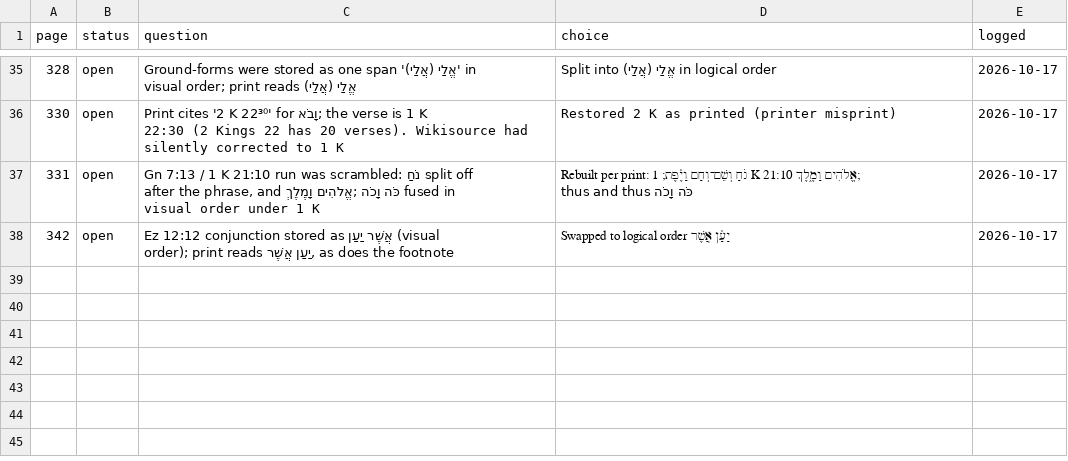
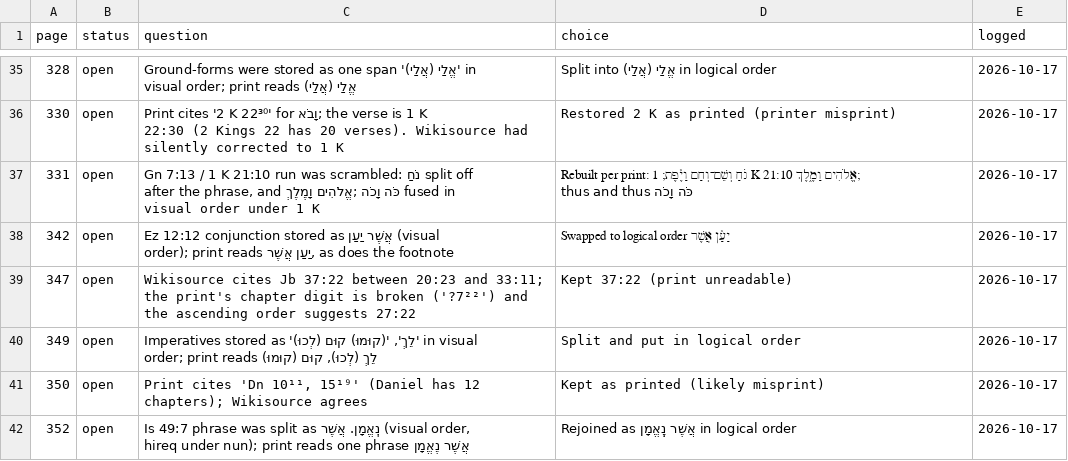
Before and after one commit to mitchellpalermo/Genesius-grammar, a TSV file: gesenius/proof/review.tsv, drawn as a sheet; only a part is shown, gaps mark what is left out; the diff names each change by its address in the sheet, - before the commit and + after, or states it on an @@ line.

```diff
--- a/gesenius/proof/review.tsv
+++ b/gesenius/proof/review.tsv
+row 39: 347 | open | Wikisource cites Jb 37:22 between 20:23 and 33:11; the print's chapter digit is broken ('?7²²') and the ascending order suggests 27:22 | Kept 37:22 (print unreadable) | 2026-10-17
+row 40: 349 | open | Imperatives stored as '(לְכוּ) לֵךְ', '(קוּמוּ) קוּם' in visual order; print reads לֵךְ (לְכוּ), קוּם (קוּמוּ) | Split and put in logical order | 2026-10-17
+row 41: 350 | open | Print cites 'Dn 10¹¹, 15¹⁹' (Daniel has 12 chapters); Wikisource agrees | Kept as printed (likely misprint) | 2026-10-17
+row 42: 352 | open | Is 49:7 phrase was split as נִֽאֱמָן. אֲשֶׁר (visual order, hireq under nun); print reads one phrase אֲשֶׁר נֶאֱמָן | Rejoined as אֲשֶׁר נֶֽאֱמָן in logical order | 2026-10-17
```
Also changed, not shown: gesenius/proof/corrections.tsv, gesenius/proof/runs.tsv, 14 other files.
